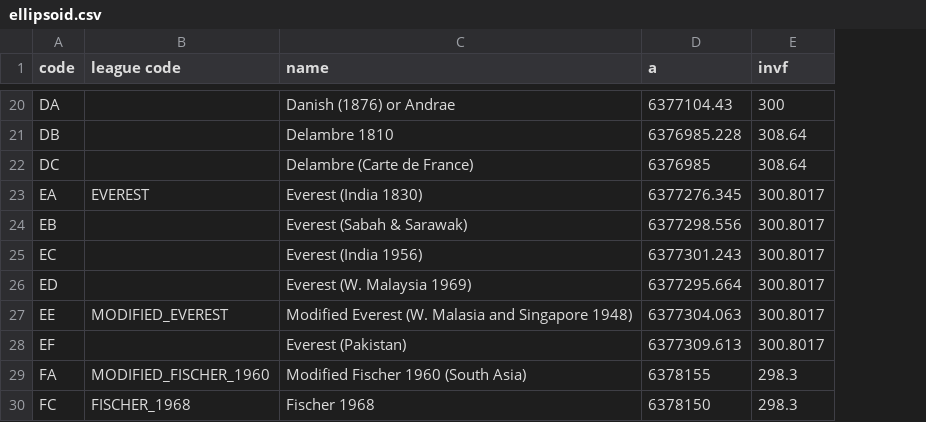
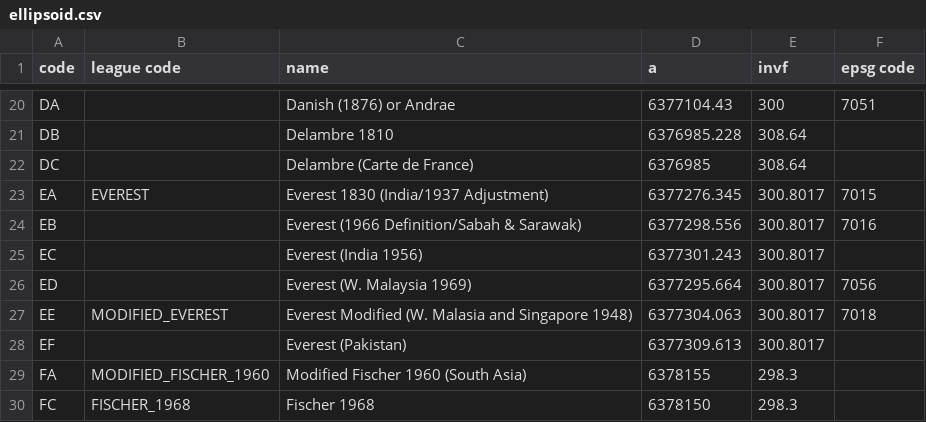
Before and after one commit to academe/osgb-tools, a CSV file: data/ellipsoid.csv, drawn as a sheet; only a part is shown, gaps mark what is left out; the diff covers the shown part only; the diff names each change by its address in the sheet, - before the commit and + after, or states it on an @@ line.

Commit message:
Added EPSG codes for ellipsoids, where known

```diff
--- a/data/ellipsoid.csv
+++ b/data/ellipsoid.csv
+column F (epsg code), rows 20-27: 7051 |  |  | 7015 | 7016 |  | 7056 | 7018
-C23 (name): Everest (India 1830)
+C23 (name): Everest 1830 (India/1937 Adjustment)
-C24 (name): Everest (Sabah & Sarawak)
+C24 (name): Everest (1966 Definition/Sabah & Sarawak)
-C27 (name): Modified Everest (W. Malasia…
+C27 (name): Everest Modified (W. Malasia…
```
Also changed, not shown: 5 added rows and 5 edited cells elsewhere in this file, data/datum.csv.
